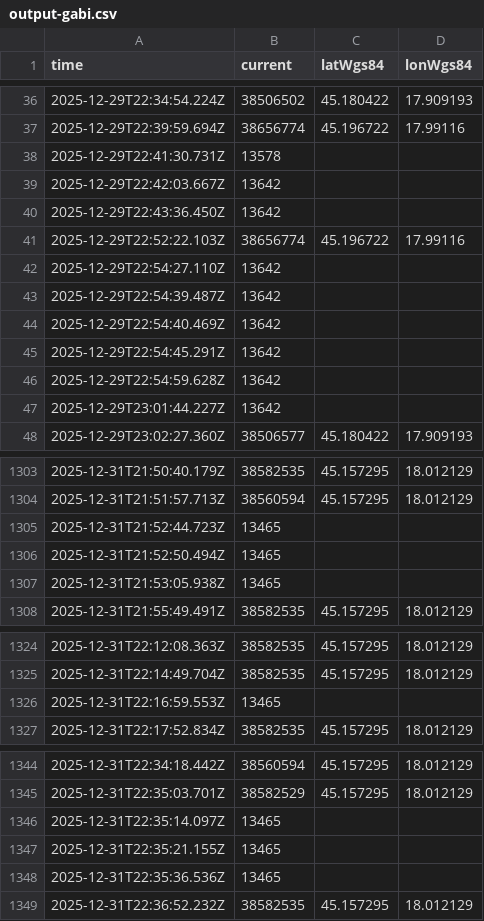
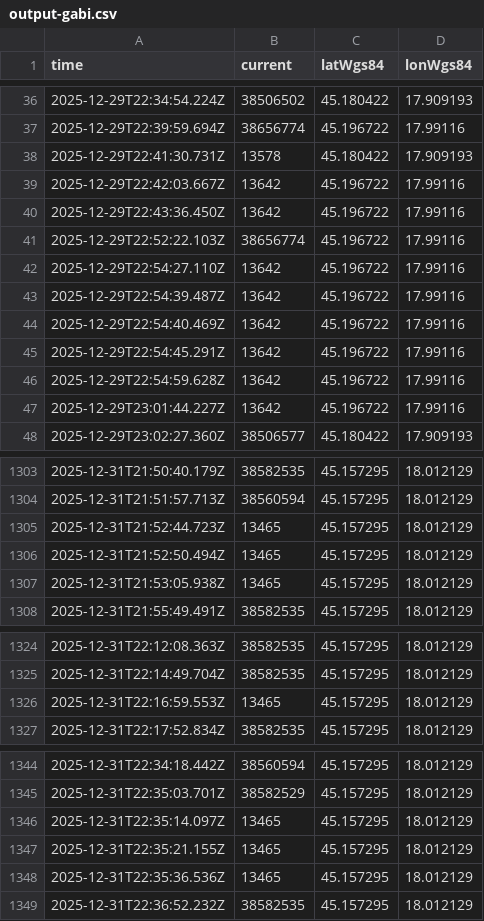
Before and after one commit to XSmileX007/maptest, a CSV file: output-gabi.csv, drawn as a sheet; only a part is shown, gaps mark what is left out; the diff covers the shown part only.

Commit message:
Add files via upload

```diff
--- a/output-gabi.csv
+++ b/output-gabi.csv
@@ -37,12 +37,12 @@ time,current,latWgs84,lonWgs84
 2025-12-29T22:39:59.694Z,38656774,45.196722,17.99116
-2025-12-29T22:41:30.731Z,13578,,
-2025-12-29T22:42:03.667Z,13642,,
-2025-12-29T22:43:36.450Z,13642,,
+2025-12-29T22:41:30.731Z,13578,45.180422,17.909193
+2025-12-29T22:42:03.667Z,13642,45.196722,17.99116
+2025-12-29T22:43:36.450Z,13642,45.196722,17.99116
 2025-12-29T22:52:22.103Z,38656774,45.196722,17.99116
-2025-12-29T22:54:27.110Z,13642,,
-2025-12-29T22:54:39.487Z,13642,,
-2025-12-29T22:54:40.469Z,13642,,
-2025-12-29T22:54:45.291Z,13642,,
-2025-12-29T22:54:59.628Z,13642,,
-2025-12-29T23:01:44.227Z,13642,,
+2025-12-29T22:54:27.110Z,13642,45.196722,17.99116
+2025-12-29T22:54:39.487Z,13642,45.196722,17.99116
+2025-12-29T22:54:40.469Z,13642,45.196722,17.99116
+2025-12-29T22:54:45.291Z,13642,45.196722,17.99116
+2025-12-29T22:54:59.628Z,13642,45.196722,17.99116
+2025-12-29T23:01:44.227Z,13642,45.196722,17.99116
 2025-12-29T23:02:27.360Z,38506577,45.180422,17.909193
@@ -1304,5 +1304,5 @@ time,current,latWgs84,lonWgs84
 2025-12-31T21:51:57.713Z,38560594,45.157295,18.012129
-2025-12-31T21:52:44.723Z,13465,,
-2025-12-31T21:52:50.494Z,13465,,
-2025-12-31T21:53:05.938Z,13465,,
+2025-12-31T21:52:44.723Z,13465,45.157295,18.012129
+2025-12-31T21:52:50.494Z,13465,45.157295,18.012129
+2025-12-31T21:53:05.938Z,13465,45.157295,18.012129
 2025-12-31T21:55:49.491Z,38582535,45.157295,18.012129
@@ -1325,3 +1325,3 @@ time,current,latWgs84,lonWgs84
 2025-12-31T22:14:49.704Z,38582535,45.157295,18.012129
-2025-12-31T22:16:59.553Z,13465,,
+2025-12-31T22:16:59.553Z,13465,45.157295,18.012129
 2025-12-31T22:17:52.834Z,38582535,45.157295,18.012129
@@ -1345,5 +1345,5 @@ time,current,latWgs84,lonWgs84
 2025-12-31T22:35:03.701Z,38582529,45.157295,18.012129
-2025-12-31T22:35:14.097Z,13465,,
-2025-12-31T22:35:21.155Z,13465,,
-2025-12-31T22:35:36.536Z,13465,,
+2025-12-31T22:35:14.097Z,13465,45.157295,18.012129
+2025-12-31T22:35:21.155Z,13465,45.157295,18.012129
+2025-12-31T22:35:36.536Z,13465,45.157295,18.012129
 2025-12-31T22:36:52.232Z,38582535,45.157295,18.012129
```
Also changed, not shown: 2 edited cells elsewhere in this file.
